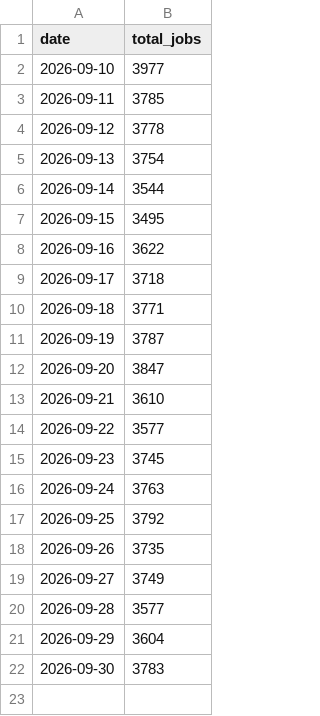
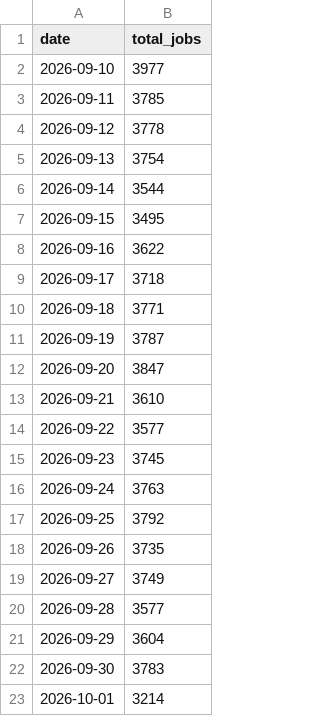
Before and after one commit to maxuha200444/cv-ee-scraper, a CSV file: data/cv_ee_history.csv, drawn as a sheet; the diff names each change by its address in the sheet, - before the commit and + after, or states it on an @@ line.

```diff
--- a/data/cv_ee_history.csv
+++ b/data/cv_ee_history.csv
+row 23: 2026-10-01 | 3214
```
Also changed, not shown: 1 other file.
